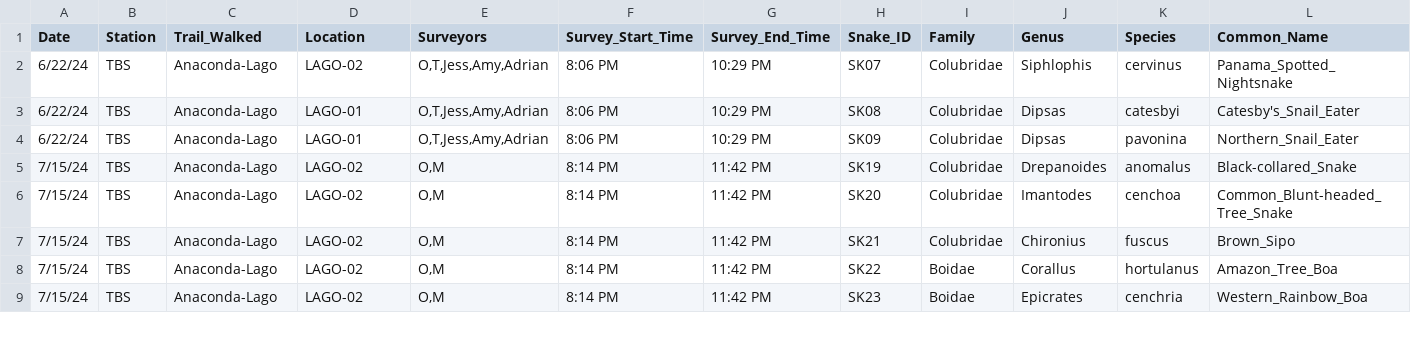
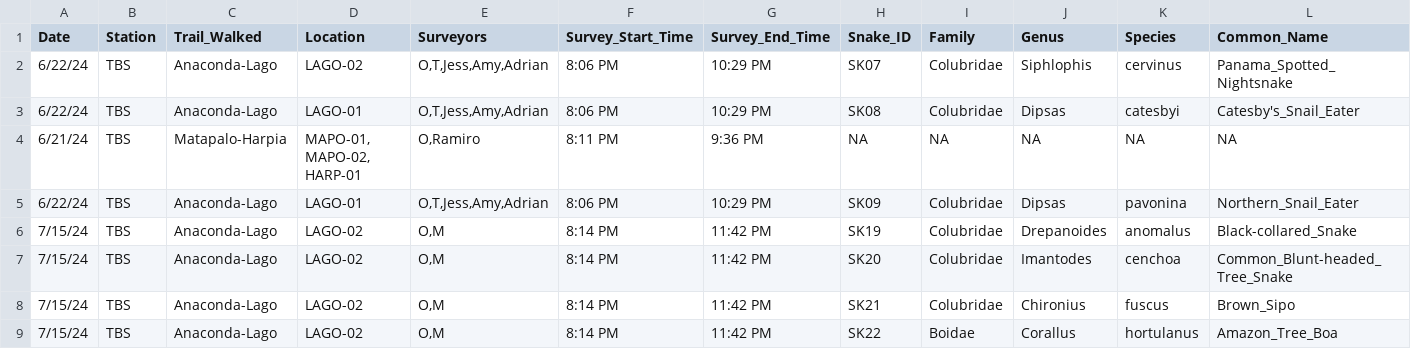
Before and after one commit to owenmccool/amazon, a CSV file: Data/snake.master.csv, drawn as a sheet; only a part is shown; the shorter side is filled out with more unchanged rows; rows hold the shown columns only; the diff names each change by its address in the sheet, - before the commit and + after, or states it on an @@ line.

Commit message:
changed snakes.master

```diff
--- a/Data/snake.master.csv
+++ b/Data/snake.master.csv
+row 4: 6/21/24 | TBS | Matapalo-Harpia | MAPO-01, MAPO-02, HARP-01 | O,Ramiro | 8:11 PM | 9:36 PM | NA | NA | NA | NA | NA
```
Also changed, not shown: 2 other files.
